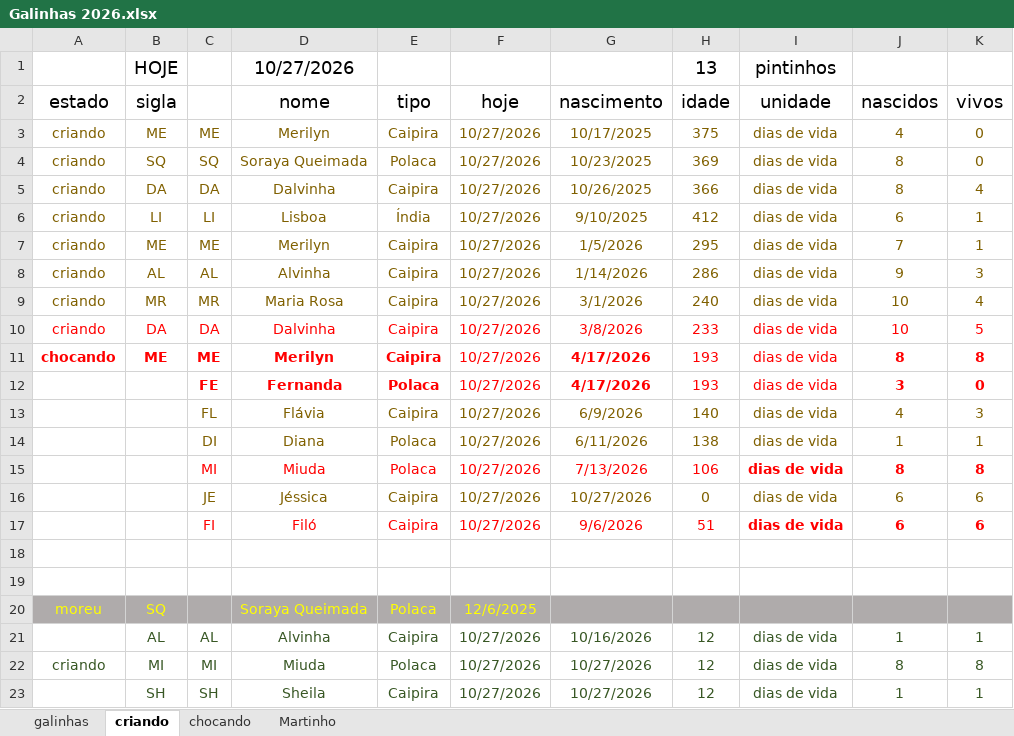
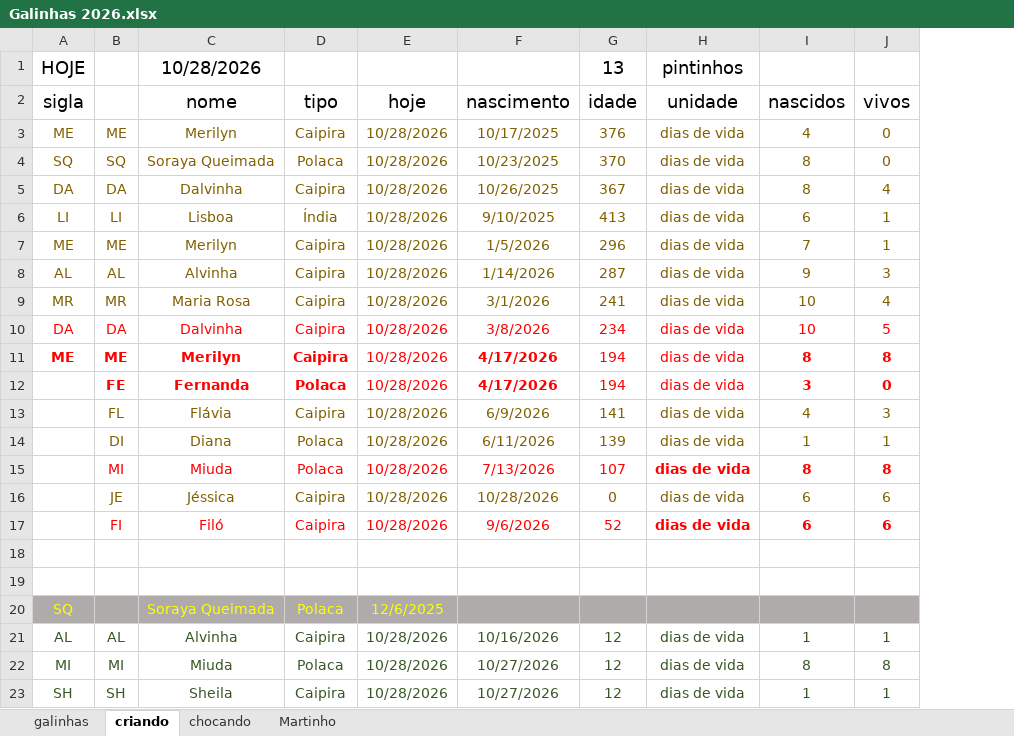
Before and after one commit to HumbertoEliaSoares01/BichosDeCasa, an Excel workbook: Galinhas/Galinhas 2026.xlsx, sheet criando, drawn as a sheet; only a part is shown; values as stored, in another font and other column widths than the file's, no borders; removed rows and columns are numbered as before the commit, all else as after; the diff names each change by its address in the sheet, - before the commit and + after, or states it on an @@ line.

```diff
--- a/Galinhas/Galinhas 2026.xlsx (sheet criando)
+++ b/Galinhas/Galinhas 2026.xlsx (sheet criando)
-column A (estado), rows 3-22: criando | criando | criando | criando | criando | criando | criando | criando | chocando |  |  |  |  |  |  |  |  | moreu |  | criando
-C1 (nome): 10/27/2026
+C1 (nome): 10/28/2026
-E3:E17 (hoje): 10/27/2026
+E3:E17 (hoje): 10/28/2026
-G3 (idade): 375
+G3 (idade): 376
-G4 (idade): 369
+G4 (idade): 370
-G5 (idade): 366
+G5 (idade): 367
-G6 (idade): 412
+G6 (idade): 413
-G7 (idade): 295
+G7 (idade): 296
-G8 (idade): 286
+G8 (idade): 287
-G9 (idade): 240
+G9 (idade): 241
-G10 (idade): 233
+G10 (idade): 234
-G11:G12 (idade): 193
+G11:G12 (idade): 194
-G13 (idade): 140
+G13 (idade): 141
-G14 (idade): 138
+G14 (idade): 139
-G15 (idade): 106
+G15 (idade): 107
-F16 (nascimento): 10/27/2026
+F16 (nascimento): 10/28/2026
-G17 (idade): 51
+G17 (idade): 52
-E21:E23 (hoje): 10/27/2026
+E21:E23 (hoje): 10/28/2026
```
Also changed, not shown: sheet galinhas, sheet chocando, formulas that keep their value.
